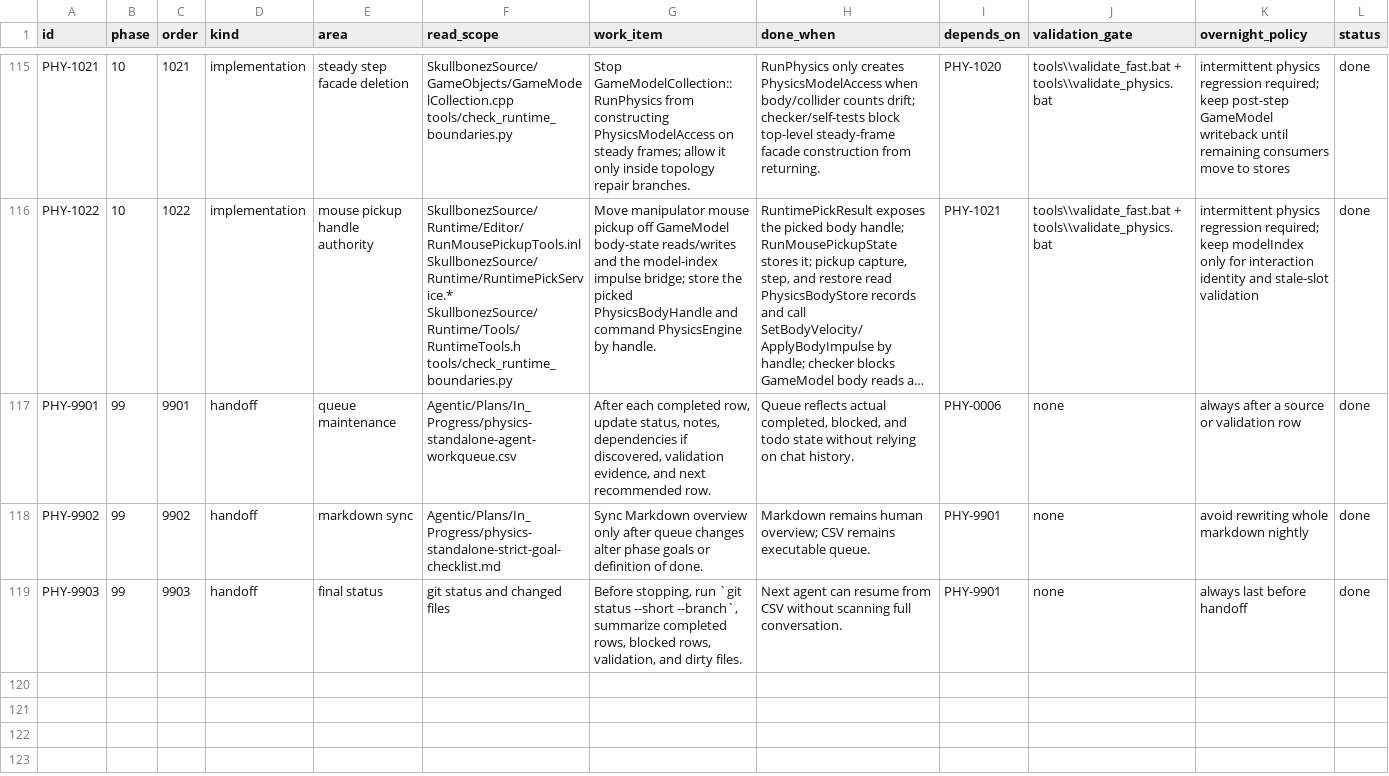
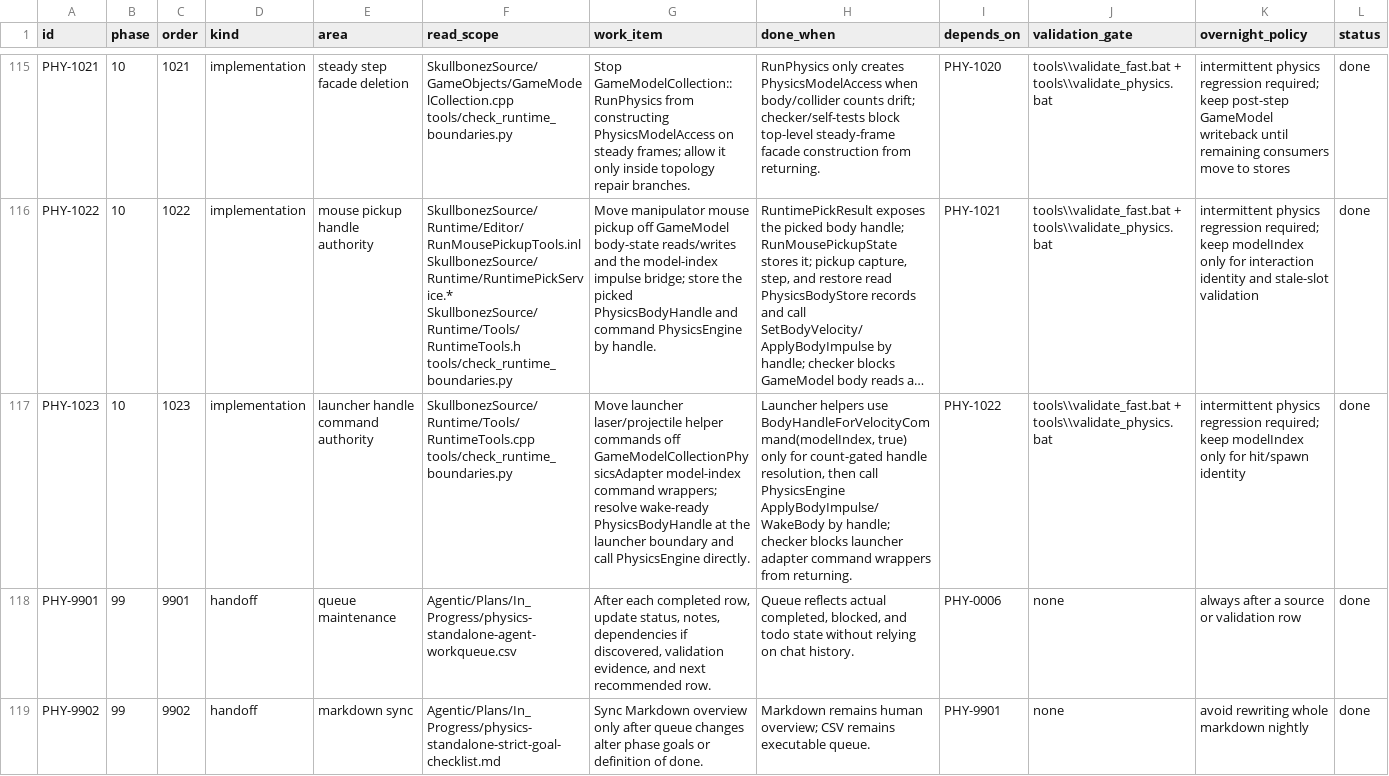
Before and after one commit to skullbonez/SkullbonezCore, a CSV file: Agentic/Plans/In_Progress/physics-standalone-agent-workqueue.csv, drawn as a sheet; only a part is shown, gaps mark what is left out; the shorter side is filled out with more unchanged rows; long unchanged cells end in …; rows hold the shown columns only; the diff names each change by its address in the sheet, - before the commit and + after, or states it on an @@ line.

Commit message:
physics: key launcher commands by body handle
Move launcher laser impulse and projectile wake helpers off GameModelCollectionPhysicsAdapter model-index command wrappers. RuntimeTools now resolves a wake-ready PhysicsBodyHandle with BodyHandleForVelocityCommand(modelIndex, true), preserving the existing count-gated topology refresh semantics, then calls PhysicsEngine::ApplyBodyImpulse or WakeBody directly.

Add runtime-boundary guardrails and self-tests blocking launcher adapter command wrappers from returning. Update the Phase 10 workqueue/checklist and SessionState for PHY-1023.

Validation: git diff --check passed; python -m py_compile tools\check_runtime_boundaries.py passed; python tools\check_runtime_boundaries.py --repo . passed with 0 errors; touched-file comment audit passed; tools\validate_physics.bat passed standalone smoke, runtime handle smoke, and byte-exact physics_regression_solver.csv; tools\validate_fast.bat passed formatting, project filters, runtime boundaries, and Profile/Debug builds with 0 warnings/errors.

```diff
--- a/Agentic/Plans/In_Progress/physics-standalone-agent-workqueue.csv
+++ b/Agentic/Plans/In_Progress/physics-standalone-agent-workqueue.csv
+row 117: PHY-1023 | 10 | 1023 | implementation | launcher handle command authority | SkullbonezSource/Runtime/Tools/RuntimeTools.cpp tools/check_runtime_boundaries.py | Move launcher laser/projectile helper commands off GameModelCollectionPhysicsAdapter model-index command wrappers; resolve wake-ready PhysicsBodyHandle at the launcher boundary and call PhysicsEngine directly. | Launcher helpers use BodyHandleForVelocityCommand(modelIndex, true) only for count-gated handle resolution, then call PhysicsEngine ApplyBodyImpulse/WakeBody by handle; checker blocks launcher adapter command wrappers from returning. | PHY-1022 | tools\\validate_fast.bat + tools\\validate_physics.bat | intermittent physics regression required; keep modelIndex only for hit/spawn identity | done
```
Also changed, not shown: 4 other files.
